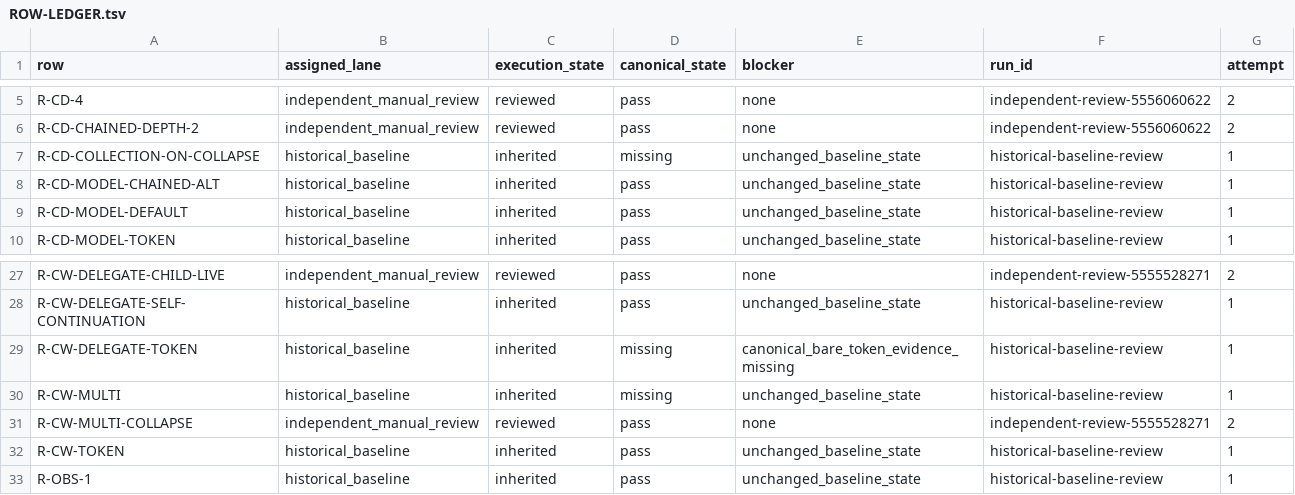
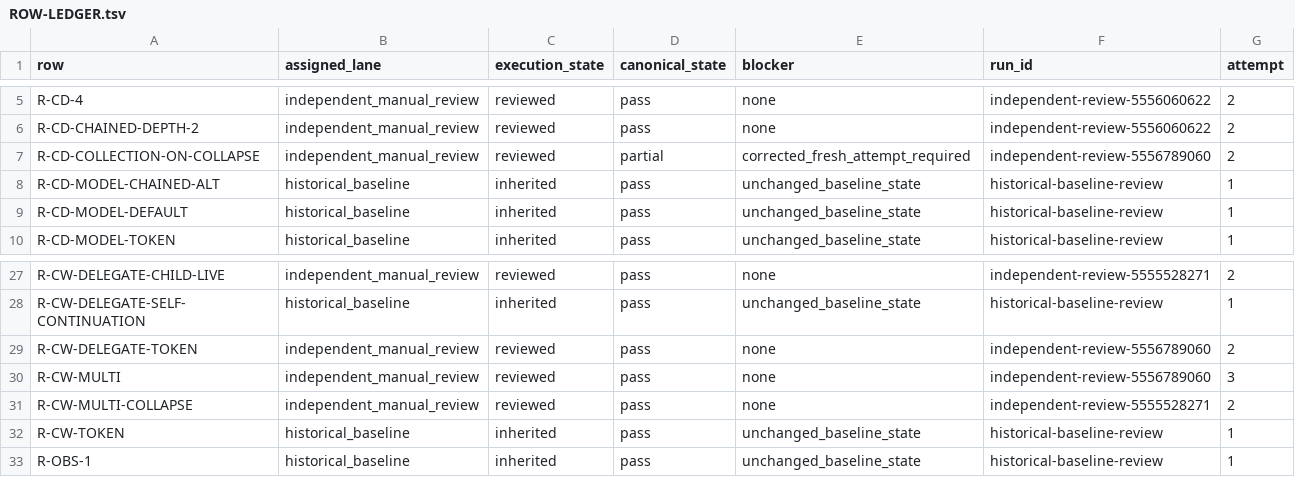
Before and after one commit to karmaterminal/karmaterminal-openclaw-docs, a TSV file: PROOFS/7cb9d71f622250bedbf565e327bd7d7b9d90b567/ROW-LEDGER.tsv, drawn as a sheet; only a part is shown, gaps mark what is left out.

```diff
--- a/PROOFS/7cb9d71f622250bedbf565e327bd7d7b9d90b567/ROW-LEDGER.tsv
+++ b/PROOFS/7cb9d71f622250bedbf565e327bd7d7b9d90b567/ROW-LEDGER.tsv
@@ -6,3 +6,3 @@ R-CD-4	independent_manual_review	reviewed	pass	none	independent-review-555606062
 R-CD-CHAINED-DEPTH-2	independent_manual_review	reviewed	pass	none	independent-review-5556060622	2
-R-CD-COLLECTION-ON-COLLAPSE	historical_baseline	inherited	missing	unchanged_baseline_state	historical-baseline-review	1
+R-CD-COLLECTION-ON-COLLAPSE	independent_manual_review	reviewed	partial	corrected_fresh_attempt_required	independent-review-5556789060	2
 R-CD-MODEL-CHAINED-ALT	historical_baseline	inherited	pass	unchanged_baseline_state	historical-baseline-review	1
@@ -28,4 +28,4 @@ R-CW-DELEGATE-CHILD-LIVE	independent_manual_review	reviewed	pass	none	independen
 R-CW-DELEGATE-SELF-CONTINUATION	historical_baseline	inherited	pass	unchanged_baseline_state	historical-baseline-review	1
-R-CW-DELEGATE-TOKEN	historical_baseline	inherited	missing	canonical_bare_token_evidence_missing	historical-baseline-review	1
-R-CW-MULTI	historical_baseline	inherited	missing	unchanged_baseline_state	historical-baseline-review	1
+R-CW-DELEGATE-TOKEN	independent_manual_review	reviewed	pass	none	independent-review-5556789060	2
+R-CW-MULTI	independent_manual_review	reviewed	pass	none	independent-review-5556789060	3
 R-CW-MULTI-COLLAPSE	independent_manual_review	reviewed	pass	none	independent-review-5555528271	2
```
Also changed, not shown: 17 other files.
